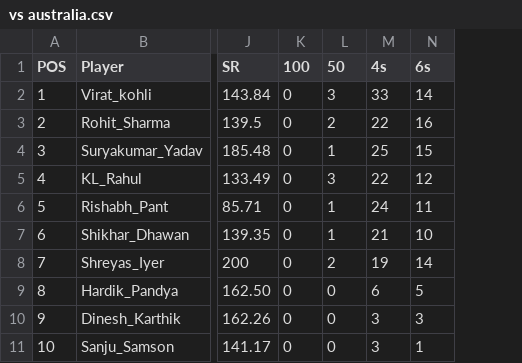
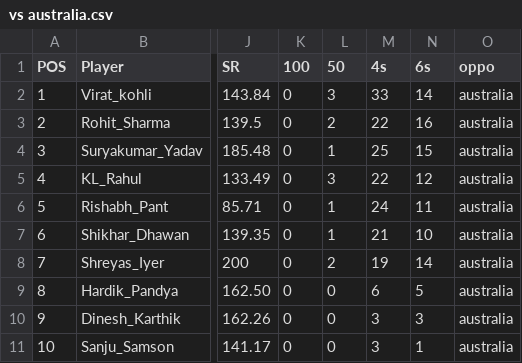
Before and after one commit to Raghav-Singhania/IMAD_API, a CSV file: vs australia.csv, drawn as a sheet; only a part is shown, gaps mark what is left out; the diff names each change by its address in the sheet, - before the commit and + after, or states it on an @@ line.

```diff
--- a/vs australia.csv
+++ b/vs australia.csv
+column O (oppo), rows 2-11: all australia
```
Also changed, not shown: 1 other file.
